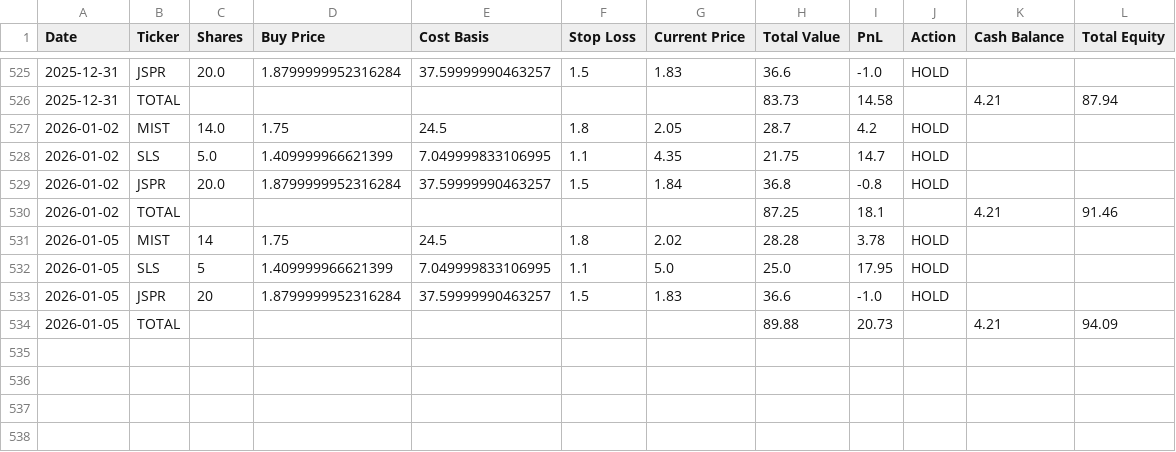
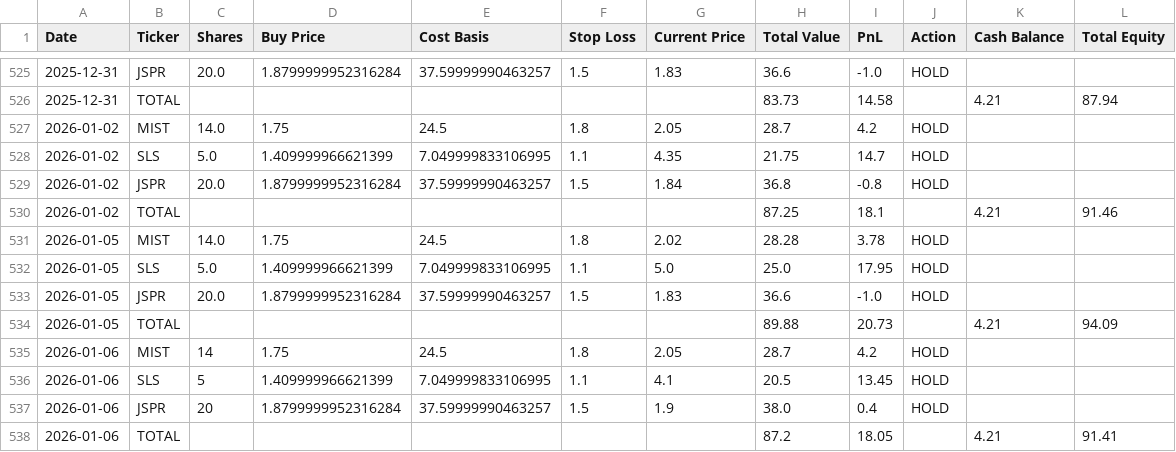
Before and after one commit to sensware/ChatGPT-Micro-Cap, a CSV file: Scripts and CSV Files/Daily Updates.csv, drawn as a sheet; only a part is shown, gaps mark what is left out.

```diff
--- a/Scripts and CSV Files/Daily Updates.csv
+++ b/Scripts and CSV Files/Daily Updates.csv
@@ -530,5 +530,9 @@ Date,Ticker,Shares,Buy Price,Cost Basis,Stop Loss,Current Price,Total Value,PnL,
 2026-01-02,TOTAL,,,,,,87.25,18.1,,4.21,91.46
-2026-01-05,MIST,14,1.75,24.5,1.8,2.02,28.28,3.78,HOLD,,
-2026-01-05,SLS,5,1.409999966621399,7.049999833106995,1.1,5.0,25.0,17.95,HOLD,,
-2026-01-05,JSPR,20,1.8799999952316284,37.59999990463257,1.5,1.83,36.6,-1.0,HOLD,,
+2026-01-05,MIST,14.0,1.75,24.5,1.8,2.02,28.28,3.78,HOLD,,
+2026-01-05,SLS,5.0,1.409999966621399,7.049999833106995,1.1,5.0,25.0,17.95,HOLD,,
+2026-01-05,JSPR,20.0,1.8799999952316284,37.59999990463257,1.5,1.83,36.6,-1.0,HOLD,,
 2026-01-05,TOTAL,,,,,,89.88,20.73,,4.21,94.09
+2026-01-06,MIST,14,1.75,24.5,1.8,2.05,28.7,4.2,HOLD,,
+2026-01-06,SLS,5,1.409999966621399,7.049999833106995,1.1,4.1,20.5,13.45,HOLD,,
+2026-01-06,JSPR,20,1.8799999952316284,37.59999990463257,1.5,1.9,38.0,0.4,HOLD,,
+2026-01-06,TOTAL,,,,,,87.2,18.05,,4.21,91.41
```
Also changed, not shown: Frontend/Baseline CSVs/russell.csv, Frontend/Baseline CSVs/sp500.csv, 1 other file.
